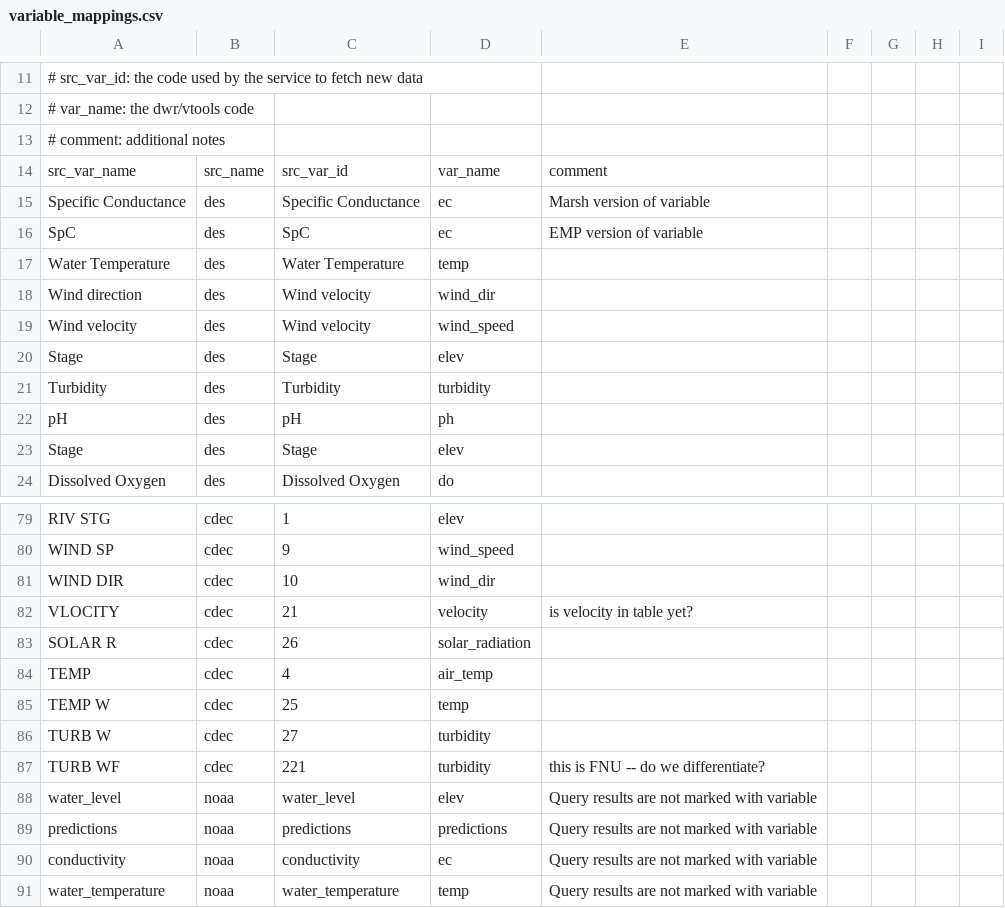
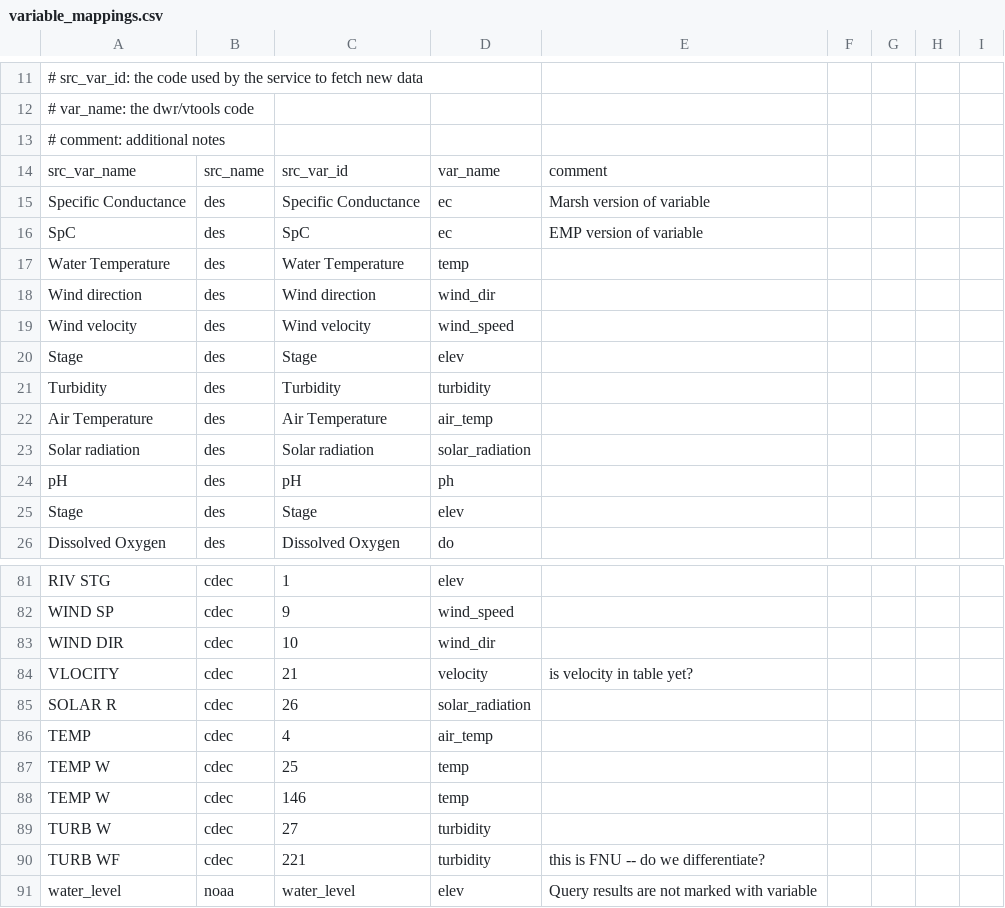
Before and after one commit to CADWRDeltaModeling/vtools3, a CSV file: vtools/datastore/variable_mappings.csv, drawn as a sheet; only a part is shown, gaps mark what is left out; the shorter side is filled out with more unchanged rows; the diff names each change by its address in the sheet, - before the commit and + after, or states it on an @@ line.

Commit message:
Added a second code for water temperature

```diff
--- a/vtools/datastore/variable_mappings.csv
+++ b/vtools/datastore/variable_mappings.csv
-C18: Wind velocity
+C18: Wind direction
+row 22: Air Temperature | des | Air Temperature | air_temp
+row 23: Solar radiation | des | Solar radiation | solar_radiation
+row 88: TEMP W | cdec | 146 | temp
```
